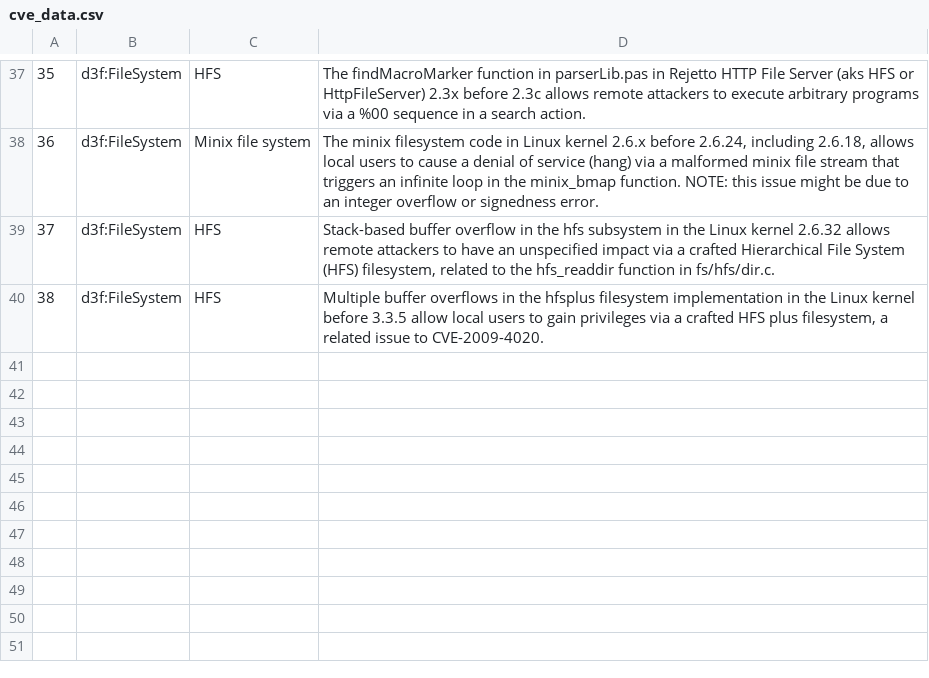
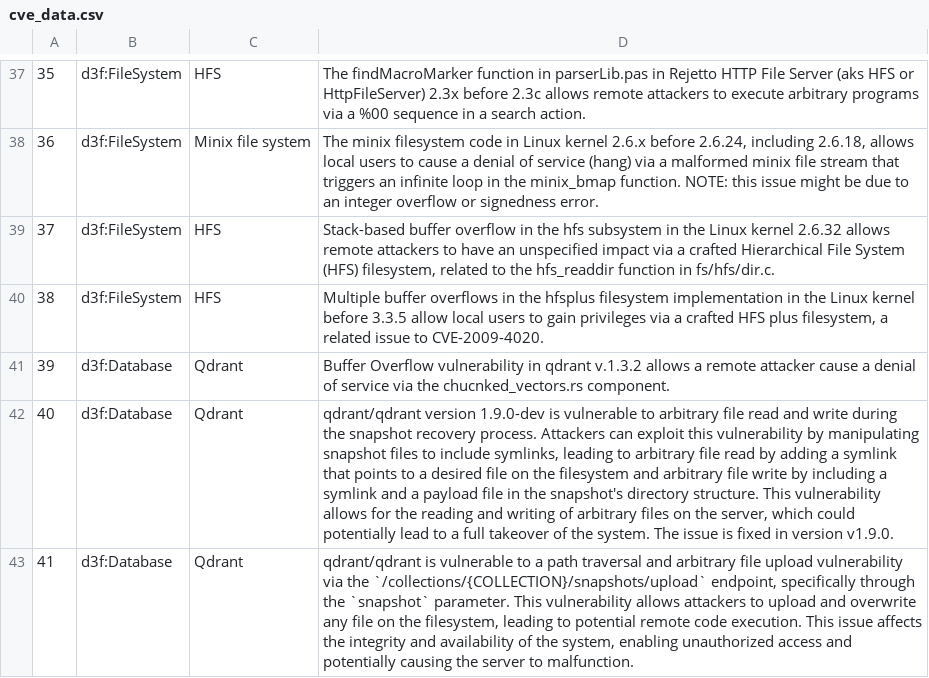
Before and after one commit to tamaricoh/AccentureProject, a CSV file: cve_data.csv, drawn as a sheet; only a part is shown, gaps mark what is left out; the diff names each change by its address in the sheet, - before the commit and + after, or states it on an @@ line.

Commit message:
Update cve_data.csv
added Qdrant database

```diff
--- a/cve_data.csv
+++ b/cve_data.csv
+row 41: 39 | d3f:Database | Qdrant | Buffer Overflow vulnerability in qdrant v.1.3.2 allows a remote attacker cause a denial of service via the chucnked_vectors.rs component.
+row 42: 40 | d3f:Database | Qdrant | qdrant/qdrant version 1.9.0-dev is vulnerable to arbitrary file read and write during the snapshot recovery process. Attackers can exploit this vulnerability by manipulating snapshot files to include symlinks, leading to arbitrary file read by adding a symlink that points to a desired file on the filesystem and arbitrary file write by including a symlink and a payload file in the snapshot's directory structure. This vulnerability allows for the reading and writing of arbitrary files on the server, which could potentially lead to a full takeover of the system. The issue is fixed in version v1.9.0.
+row 43: 41 | d3f:Database | Qdrant | qdrant/qdrant is vulnerable to a path traversal and arbitrary file upload vulnerability via the `/collections/{COLLECTION}/snapshots/upload` endpoint, specifically through the `snapshot` parameter. This vulnerability allows attackers to upload and overwrite any file on the filesystem, leading to potential remote code execution. This issue affects the integrity and availability of the system, enabling unauthorized access and potentially causing the server to malfunction.
```
